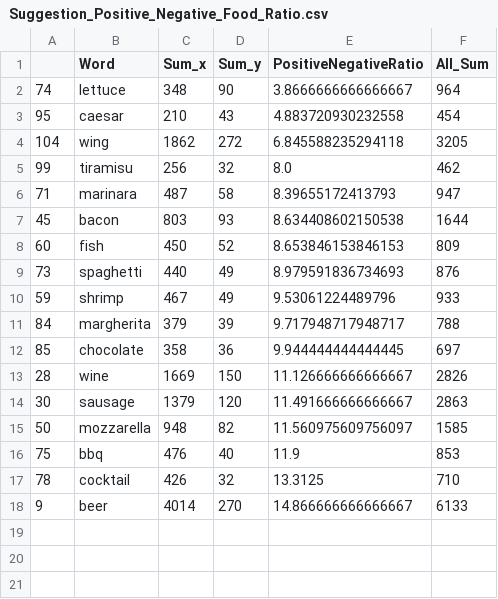
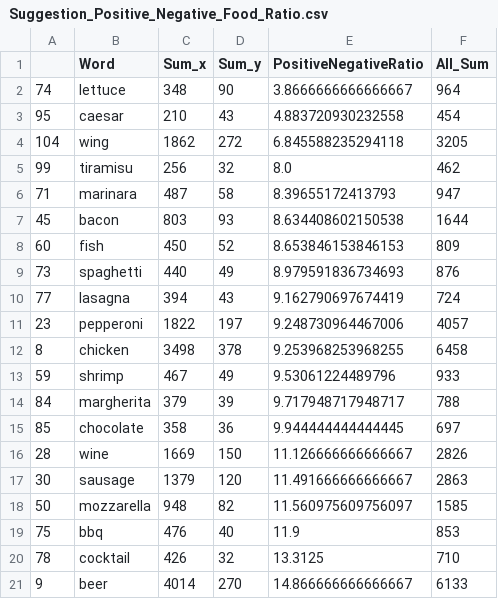
Before and after one commit to sai-liu/628Yelp, a CSV file: data/Suggestion_Positive_Negative_Food_Ratio.csv, drawn as a sheet; the diff names each change by its address in the sheet, - before the commit and + after, or states it on an @@ line.

```diff
--- a/data/Suggestion_Positive_Negative_Food_Ratio.csv
+++ b/data/Suggestion_Positive_Negative_Food_Ratio.csv
+row 10: 77 | lasagna | 394 | 43 | 9.162790697674419 | 724
+row 11: 23 | pepperoni | 1822 | 197 | 9.248730964467006 | 4057
+row 12: 8 | chicken | 3498 | 378 | 9.253968253968255 | 6458
```
Also changed, not shown: data/Results_Analysis_Noun_Class.csv, data/pizza_business.csv, 9 other files.
